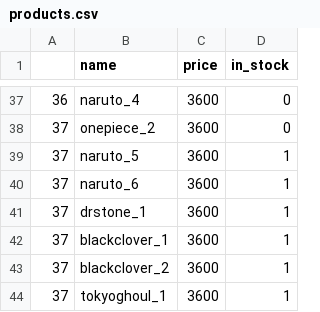
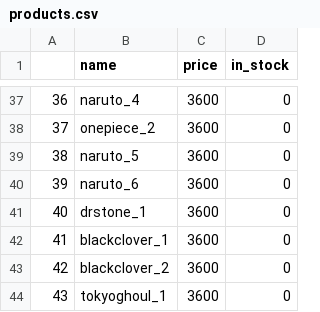
Before and after one commit to nikarello/wagich, a CSV file: assets/products.csv, drawn as a sheet; only a part is shown, gaps mark what is left out.

```diff
--- a/assets/products.csv
+++ b/assets/products.csv
@@ -38,7 +38,7 @@
 37,onepiece_2,3600,0
-37,naruto_5,3600,1
-37,naruto_6,3600,1
-37,drstone_1,3600,1
-37,blackclover_1,3600,1
-37,blackclover_2,3600,1
-37,tokyoghoul_1,3600,1
+38,naruto_5,3600,0
+39,naruto_6,3600,0
+40,drstone_1,3600,0
+41,blackclover_1,3600,0
+42,blackclover_2,3600,0
+43,tokyoghoul_1,3600,0
```
Also changed, not shown: 58 other files.
